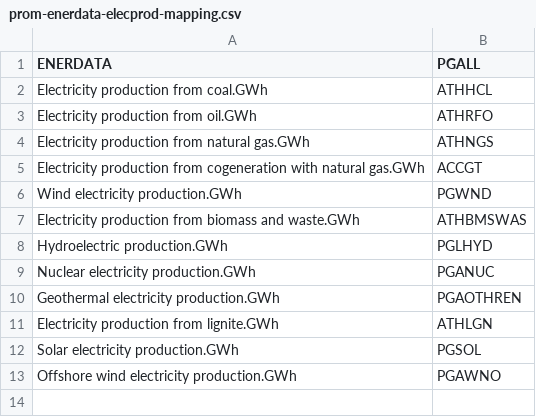
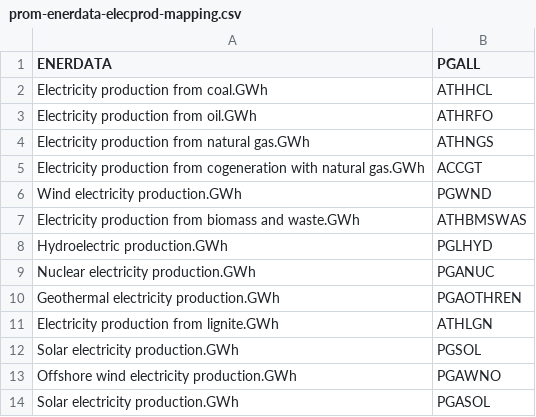
Before and after one commit to e3modelling/mrprom, a CSV file: inst/extdata/sectoral/prom-enerdata-elecprod-mapping.csv, drawn as a sheet; the diff names each change by its address in the sheet, - before the commit and + after, or states it on an @@ line.

```diff
--- a/inst/extdata/sectoral/prom-enerdata-elecprod-mapping.csv
+++ b/inst/extdata/sectoral/prom-enerdata-elecprod-mapping.csv
+row 14: Solar electricity production.GWh | PGASOL
```
Also changed, not shown: inst/extdata/sectoral/prom-enerdata-pgall-mapping.csv, inst/extdata/sectoral/prom-primes-pgall-mapping.csv, 3 other files.
